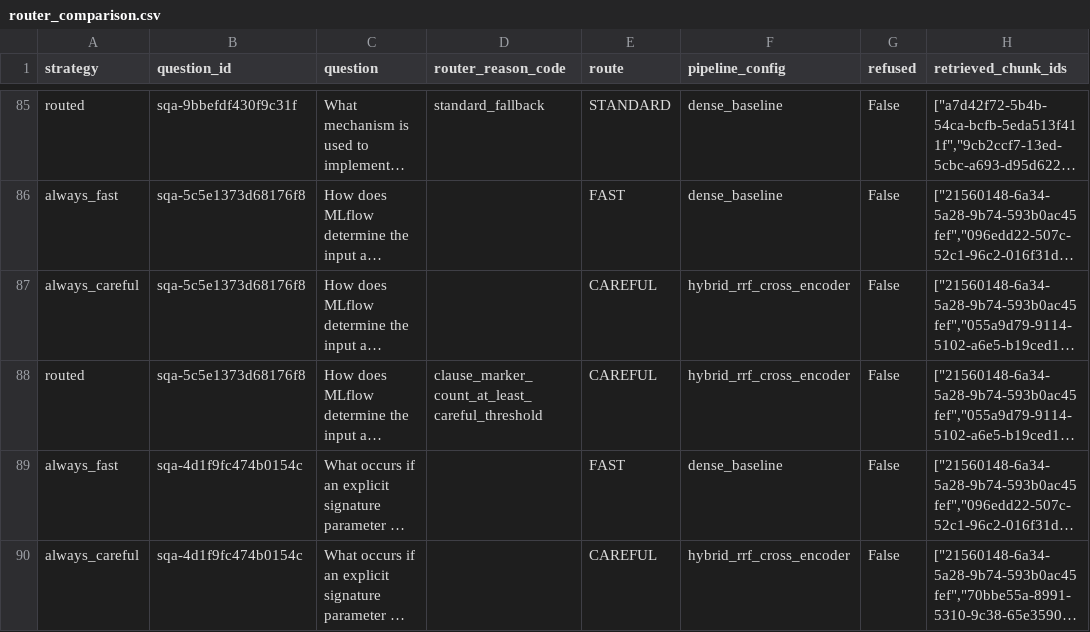
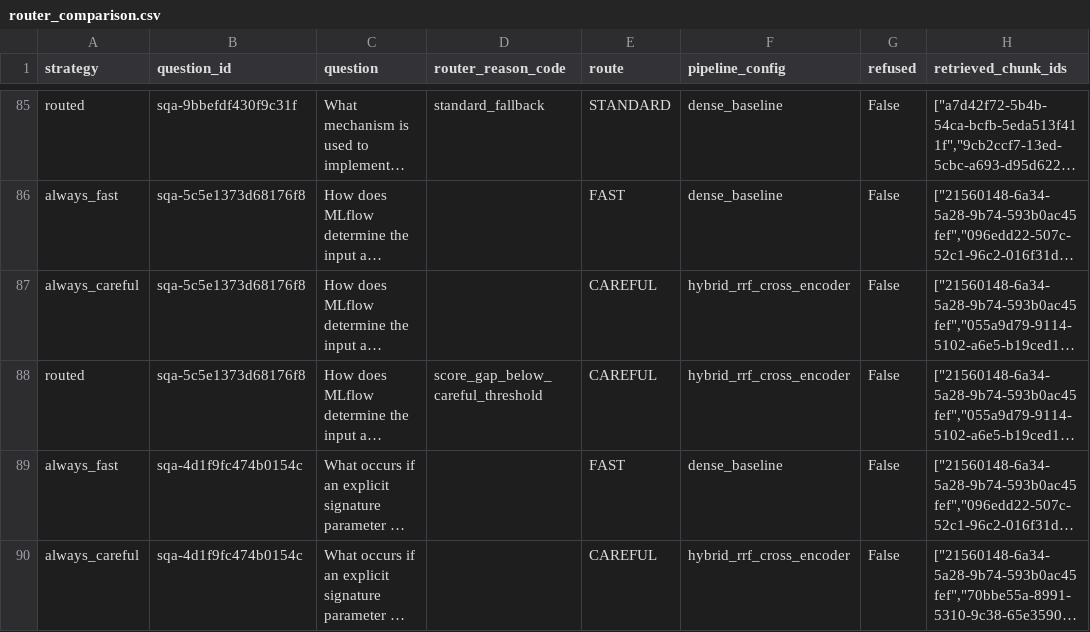
Before and after one commit to NeguseNegest/Ragops-Control-Plane, a CSV file: reports/evaluations/router_comparison.csv, drawn as a sheet; only a part is shown, gaps mark what is left out; long unchanged cells end in …; the diff covers the shown part only; the diff names each change by its address in the sheet, - before the commit and + after, or states it on an @@ line.

```diff
--- a/reports/evaluations/router_comparison.csv
+++ b/reports/evaluations/router_comparison.csv
-D88 (router_reason_code): clause_marker_count_at_least_careful_threshold
+D88 (router_reason_code): score_gap_below_careful_threshold
```
Also changed, not shown: 71 edited cells elsewhere in this file, reports/evaluations/no_answer.csv, 27 other files.
